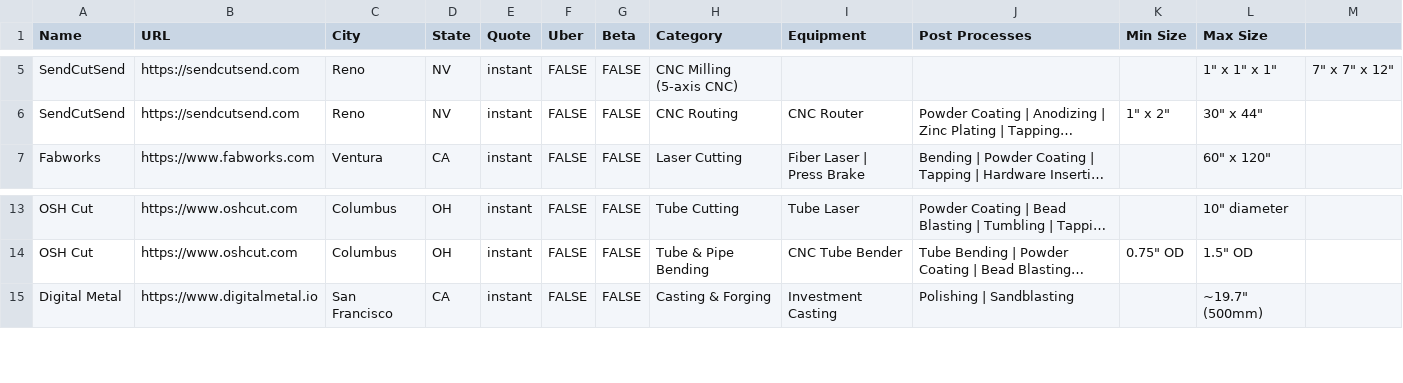
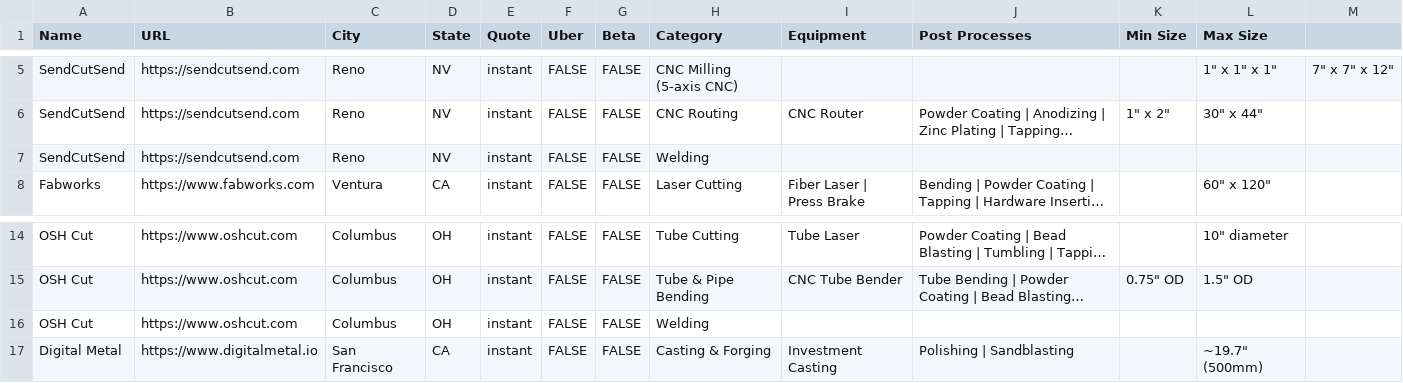
Before and after one commit to mattfreed/partsmadefast, a CSV file: Manufacturers.csv, drawn as a sheet; only a part is shown, gaps mark what is left out; long unchanged cells end in …; the diff names each change by its address in the sheet, - before the commit and + after, or states it on an @@ line.

```diff
--- a/Manufacturers.csv
+++ b/Manufacturers.csv
+row 7: SendCutSend | https://sendcutsend.com | Reno | NV | instant | FALSE | FALSE | Welding
+row 16: OSH Cut | https://www.oshcut.com | Columbus | OH | instant | FALSE | FALSE | Welding
```
Also changed, not shown: 1 other file.
